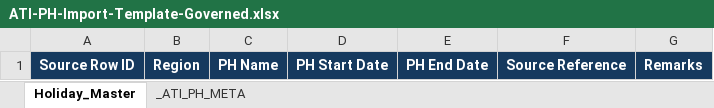
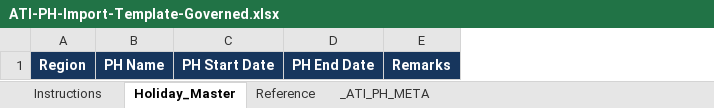
Before and after one commit to anshacerbia2/ati-ph, an Excel workbook: docs/ATI-PH-Import-Template-Governed.xlsx, sheet Holiday_Master, drawn as a sheet; values as stored, in another font and other column widths than the file's, no borders; the diff names each change by its address in the sheet, - before the commit and + after, or states it on an @@ line.

```diff
--- a/docs/ATI-PH-Import-Template-Governed.xlsx (sheet Holiday_Master)
+++ b/docs/ATI-PH-Import-Template-Governed.xlsx (sheet Holiday_Master)
+sheet tab: Instructions
+sheet tab: Reference
-column A, row 1: Source Row ID
-column F, row 1: Source Reference
```
Also changed, not shown: sheet _ATI_PH_META, docs/ATI-PH-Example-Import-Governed.xlsx, 27 other files.
